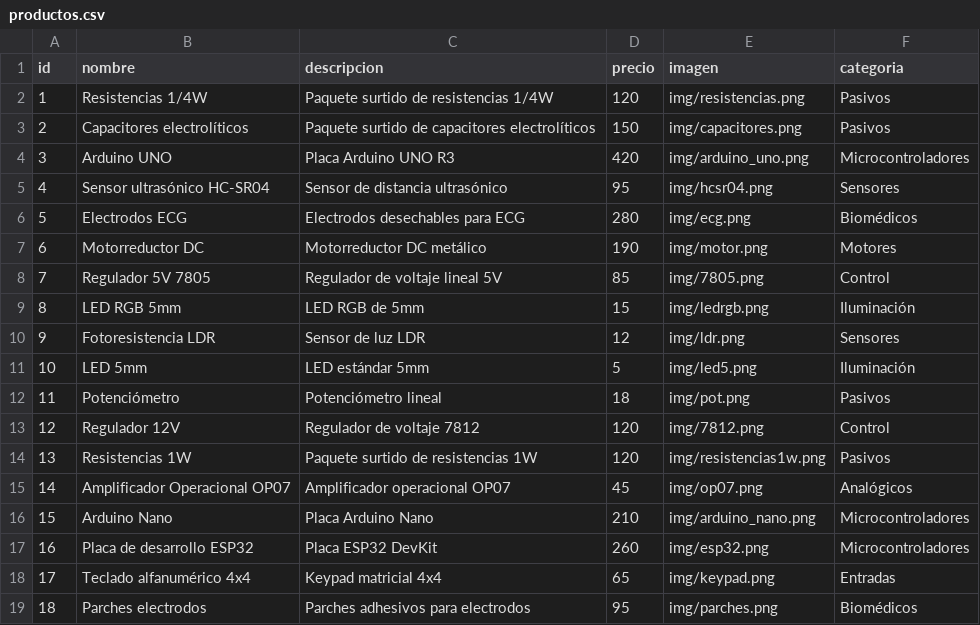
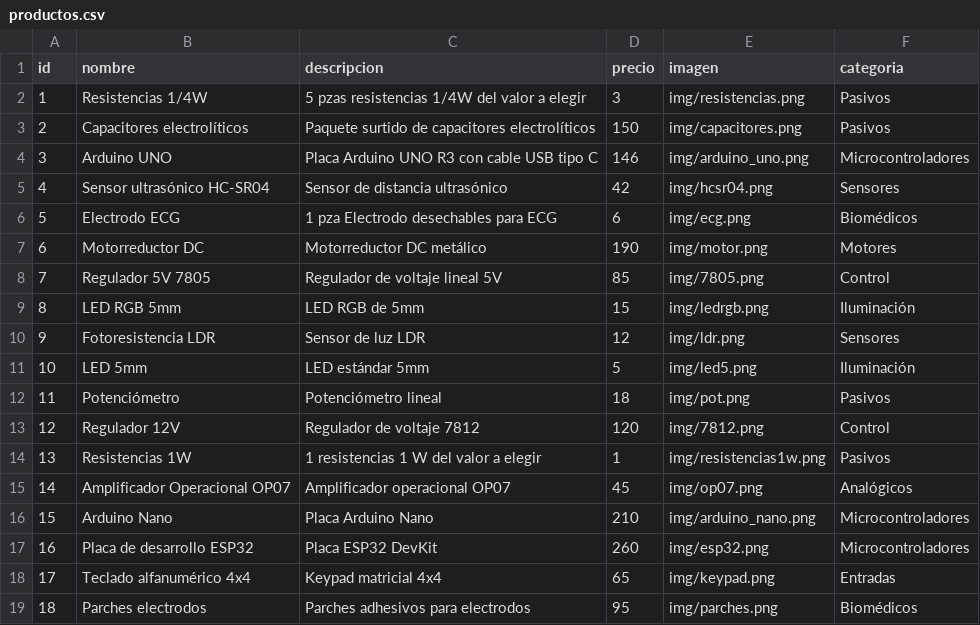
Before and after one commit to ElectroNova/Electronova, a CSV file: productos.csv, drawn as a sheet; only a part is shown.

Commit message:
Add files via upload

```diff
--- a/productos.csv
+++ b/productos.csv
@@ -1,7 +1,7 @@
 id,nombre,descripcion,precio,imagen,categoria
-1,Resistencias 1/4W,Paquete surtido de resistencias 1/4W,120,img/resistencias.png,Pasivos
+1,Resistencias 1/4W,5 pzas resistencias 1/4W del valor a elegir,3,img/resistencias.png,Pasivos
 2,Capacitores electrolíticos,Paquete surtido de capacitores electrolíticos,150,img/capacitores.png,Pasivos
-3,Arduino UNO,Placa Arduino UNO R3,420,img/arduino_uno.png,Microcontroladores
-4,Sensor ultrasónico HC-SR04,Sensor de distancia ultrasónico,95,img/hcsr04.png,Sensores
-5,Electrodos ECG,Electrodos desechables para ECG,280,img/ecg.png,Biomédicos
+3,Arduino UNO,Placa Arduino UNO R3 con cable USB tipo C,146,img/arduino_uno.png,Microcontroladores
+4,Sensor ultrasónico HC-SR04,Sensor de distancia ultrasónico,42,img/hcsr04.png,Sensores
+5,Electrodo ECG,1 pza Electrodo desechables para ECG ,6,img/ecg.png,Biomédicos
 6,Motorreductor DC,Motorreductor DC metálico,190,img/motor.png,Motores
@@ -13,3 +13,3 @@
 12,Regulador 12V,Regulador de voltaje 7812,120,img/7812.png,Control
-13,Resistencias 1W,Paquete surtido de resistencias 1W,120,img/resistencias1w.png,Pasivos
+13,Resistencias 1W,1 resistencias 1 W del valor a elegir,1,img/resistencias1w.png,Pasivos
 14,Amplificador Operacional OP07,Amplificador operacional OP07,45,img/op07.png,Analógicos
```
